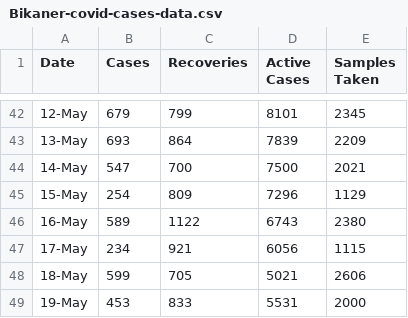
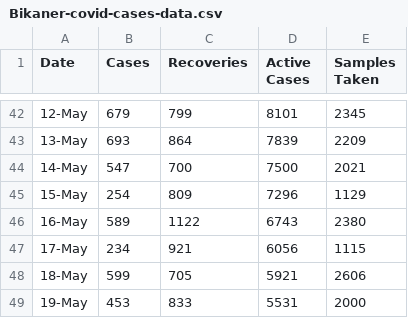
Before and after one commit to vivek20dadhich/Bikaner-Covid-19-Dashboard, a CSV file: Bikaner-covid-cases-data.csv, drawn as a sheet; only a part is shown, gaps mark what is left out.

Commit message:
Update Bikaner-covid-cases-data.csv

```diff
--- a/Bikaner-covid-cases-data.csv
+++ b/Bikaner-covid-cases-data.csv
@@ -47,3 +47,3 @@ Date,Cases,Recoveries,Active Cases,Samples Taken
 17-May,234,921,6056,1115
-18-May,599,705,5021,2606
+18-May,599,705,5921,2606
 19-May,453,833,5531,2000
```
